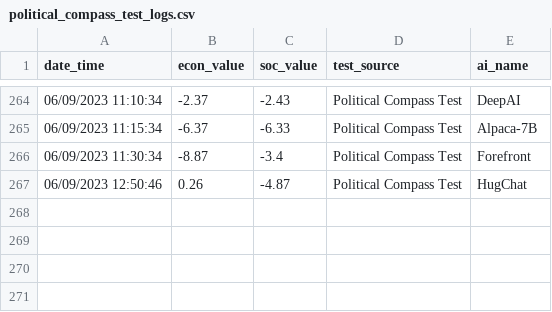
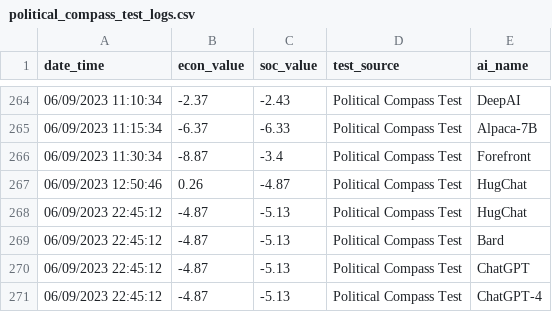
Before and after one commit to hansfzlorenzana/AI-Spectrum, a CSV file: database/political_compass_test_logs.csv, drawn as a sheet; only a part is shown, gaps mark what is left out; the diff names each change by its address in the sheet, - before the commit and + after, or states it on an @@ line.

Commit message:
Update Database and Charts

```diff
--- a/database/political_compass_test_logs.csv
+++ b/database/political_compass_test_logs.csv
+row 268: 06/09/2023 22:45:12 | -4.87 | -5.13 | Political Compass Test | HugChat
+row 269: 06/09/2023 22:45:12 | -4.87 | -5.13 | Political Compass Test | Bard
+row 270: 06/09/2023 22:45:12 | -4.87 | -5.13 | Political Compass Test | ChatGPT
+row 271: 06/09/2023 22:45:12 | -4.87 | -5.13 | Political Compass Test | ChatGPT-4
```
Also changed, not shown: 4 other files.
